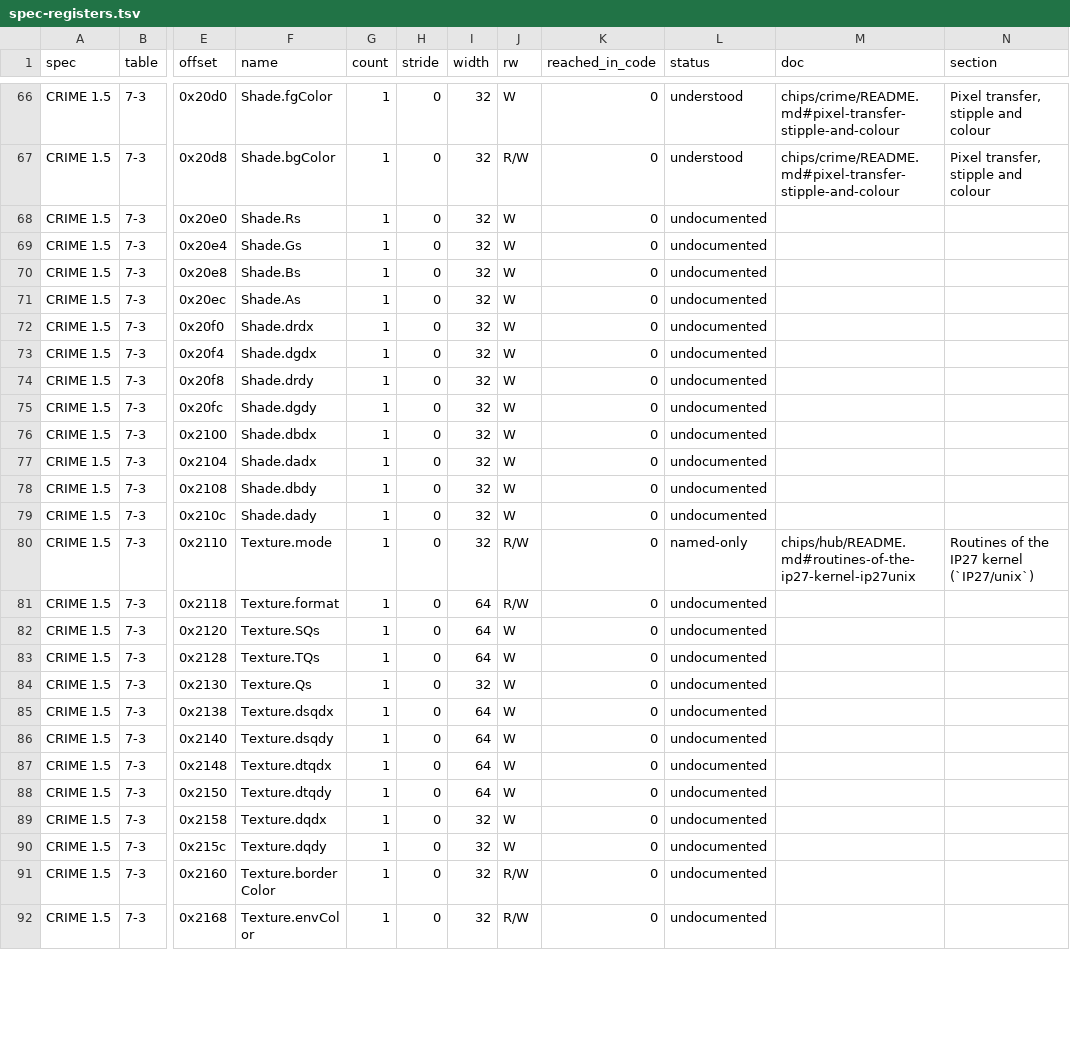
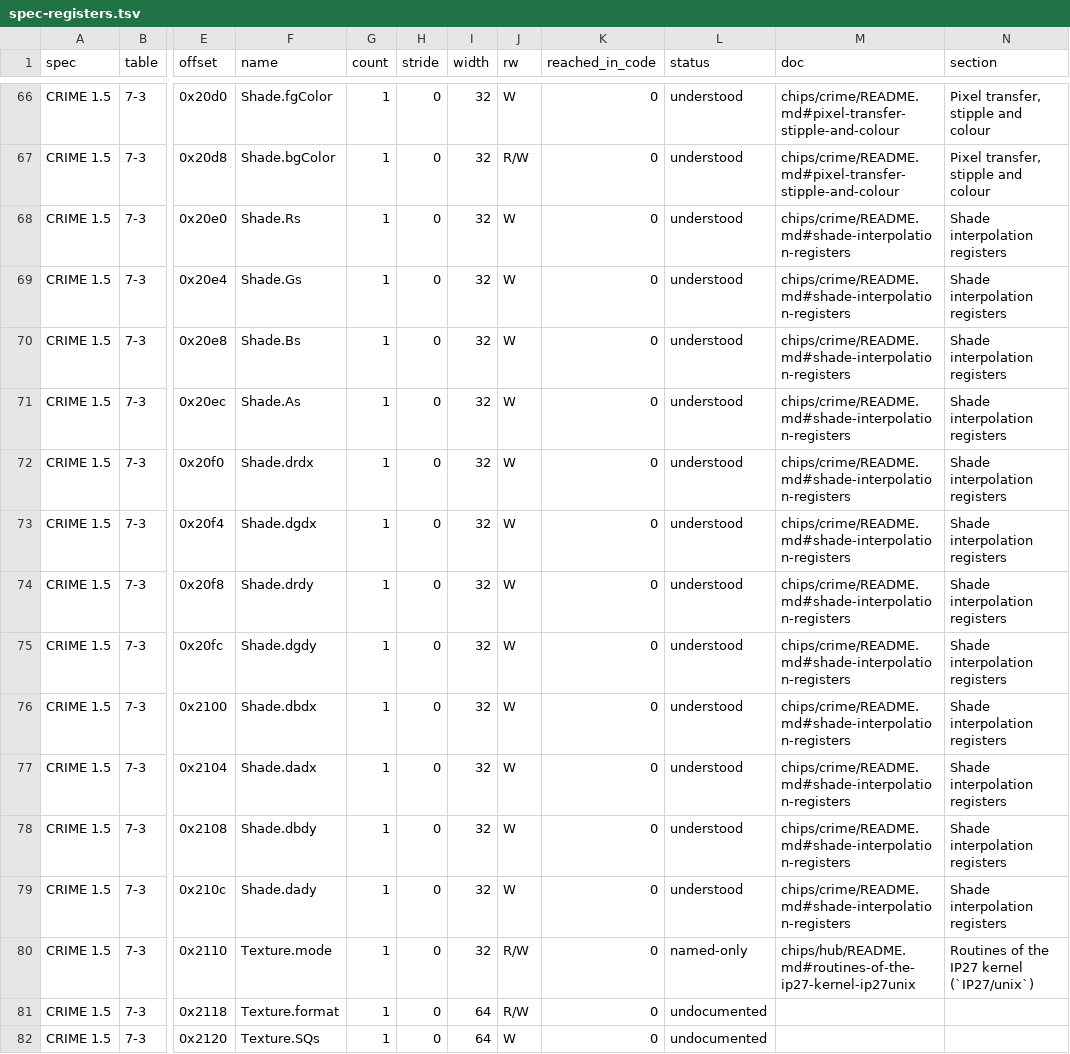
Before and after one commit to jamesbraid/chips, a TSV file: docs/inventory/spec-registers.tsv, drawn as a sheet; only a part is shown, gaps mark what is left out; the shorter side is filled out with more unchanged rows; the diff covers the shown part only; the diff names each change by its address in the sheet, - before the commit and + after, or states it on an @@ line.

Commit message:
crime: grade 31 pixel pipeline registers from the shadow loaders
Vertex.X, Shade, Fog, Antialias, AlphaTest, Blend, Depth and Stencil
registers are each tied to the store that loads them in the two shadow
copy routines, with the flag bit that guards the group, the store order,
the spec table and page, and where the specification prints no field
layout or contradicts itself on fixed-point format.

```diff
--- a/docs/inventory/spec-registers.tsv
+++ b/docs/inventory/spec-registers.tsv
-L68:L79 (status): undocumented
+L68:L79 (status): understood
-M68:M79 (doc): (empty)
+M68:M79 (doc): chips/crime/README.md#shade-interpolation-registers
-N68:N79 (section): (empty)
+N68:N79 (section): Shade interpolation registers
```
Also changed, not shown: 54 edited cells elsewhere in this file, docs/inventory/summary.tsv, 3 other files.
